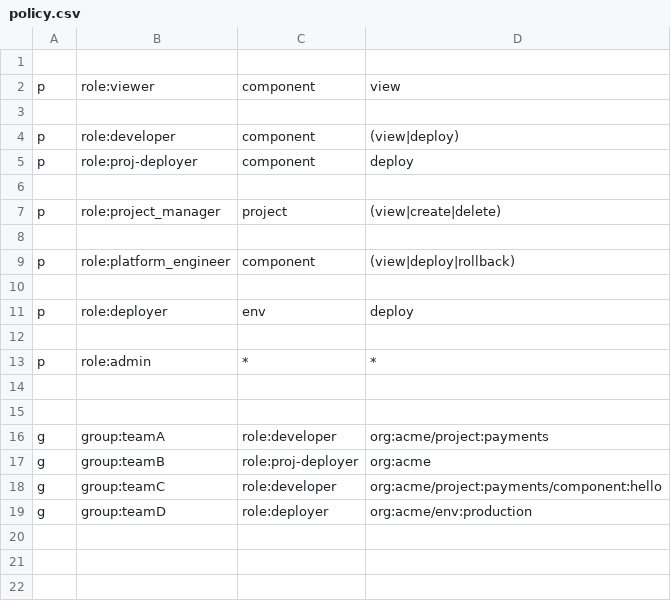
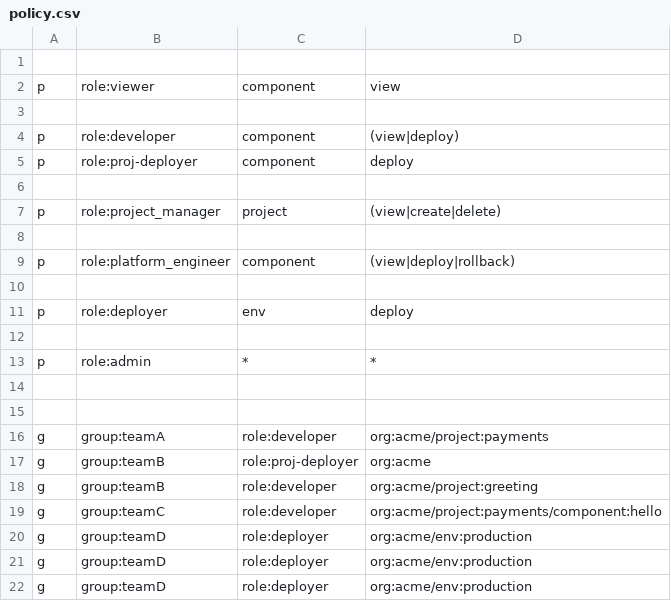
Before and after one commit to binoyPeries/authorization-frameworks, a CSV file: casbin/option4/policy.csv, drawn as a sheet.

```diff
--- a/casbin/option4/policy.csv
+++ b/casbin/option4/policy.csv
@@ -17,3 +17,6 @@ g, group:teamA, role:developer, org:acme/project:payments
 g, group:teamB, role:proj-deployer, org:acme
+g, group:teamB, role:developer , org:acme/project:greeting
 g, group:teamC, role:developer, org:acme/project:payments/component:hello
+g, group:teamD, role:deployer, org:acme/env:production
+g, group:teamD, role:deployer, org:acme/env:production
 g, group:teamD, role:deployer, org:acme/env:production
```
Also changed, not shown: 3 other files.
